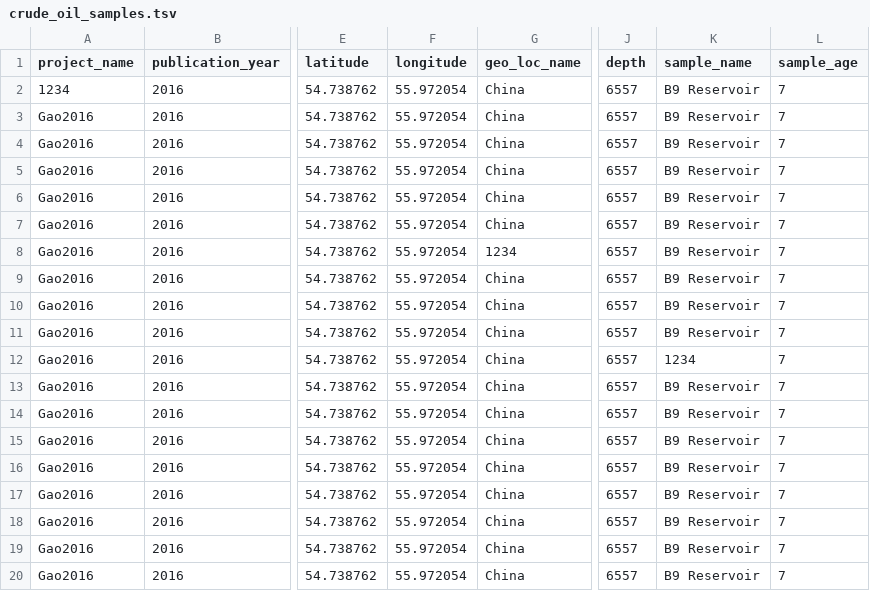
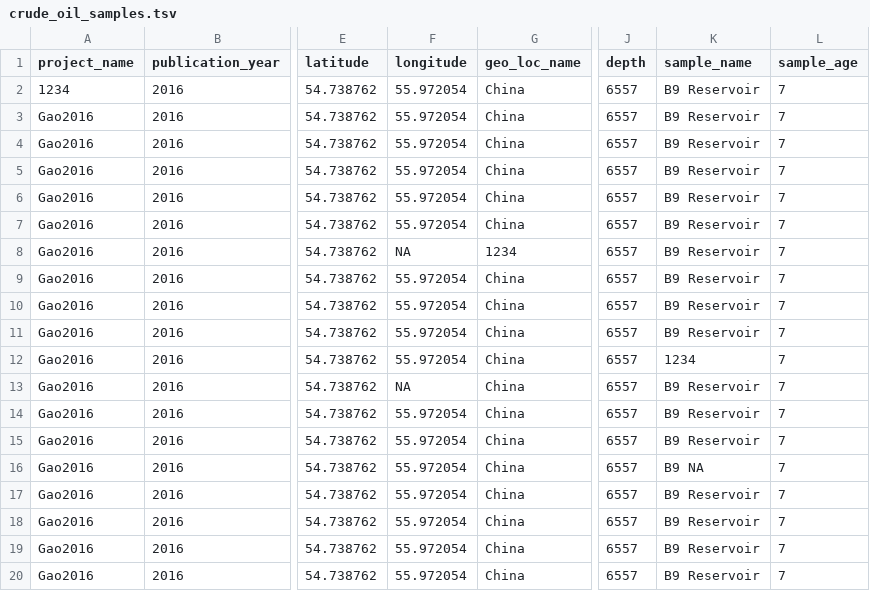
Before and after one commit to agni-bioinformatics-lab/OilMetagenomesDB, a TSV file: crude_oil/samples/crude_oil_samples.tsv, drawn as a sheet; only a part is shown, gaps mark what is left out; the diff names each change by its address in the sheet, - before the commit and + after, or states it on an @@ line.

Commit message:
Update crude_oil_samples.tsv

```diff
--- a/crude_oil/samples/crude_oil_samples.tsv
+++ b/crude_oil/samples/crude_oil_samples.tsv
-F8 (longitude): 55.972054
+F8 (longitude): NA
-F13 (longitude): 55.972054
+F13 (longitude): NA
-K16 (sample_name): B9 Reservoir
+K16 (sample_name): B9 NA
```
